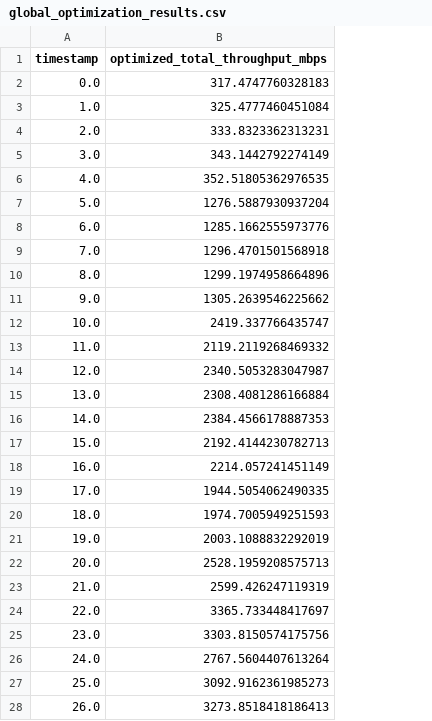
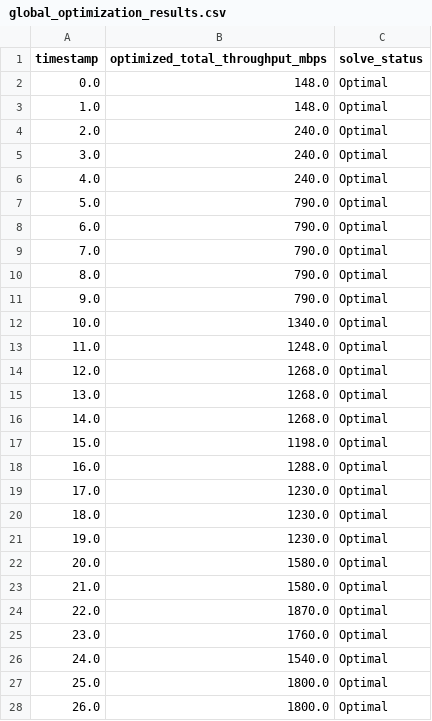
Before and after one commit to Iwaki09/V2X_Network_Simulation, a CSV file: simulation/output/scenarios/default/optimization/global_optimization_results.csv, drawn as a sheet; only a part is shown; the diff covers the shown part only; the diff names each change by its address in the sheet, - before the commit and + after, or states it on an @@ line.

Commit message:
good result

```diff
--- a/simulation/output/scenarios/default/optimization/global_optimization_results.csv
+++ b/simulation/output/scenarios/default/optimization/global_optimization_results.csv
+column C (solve_status), rows 2-28: all Optimal
-B2 (optimized_total_throughput_mbps): 317.4747760328183
+B2 (optimized_total_throughput_mbps): 148.0
-B3 (optimized_total_throughput_mbps): 325.4777460451084
+B3 (optimized_total_throughput_mbps): 148.0
-B4 (optimized_total_throughput_mbps): 333.8323362313231
+B4 (optimized_total_throughput_mbps): 240.0
-B5 (optimized_total_throughput_mbps): 343.1442792274149
+B5 (optimized_total_throughput_mbps): 240.0
-B6 (optimized_total_throughput_mbps): 352.51805362976535
+B6 (optimized_total_throughput_mbps): 240.0
-B7 (optimized_total_throughput_mbps): 1276.5887930937204
+B7 (optimized_total_throughput_mbps): 790.0
-B8 (optimized_total_throughput_mbps): 1285.1662555973776
+B8 (optimized_total_throughput_mbps): 790.0
-B9 (optimized_total_throughput_mbps): 1296.4701501568918
+B9 (optimized_total_throughput_mbps): 790.0
-B10 (optimized_total_throughput_mbps): 1299.1974958664896
+B10 (optimized_total_throughput_mbps): 790.0
-B11 (optimized_total_throughput_mbps): 1305.2639546225662
+B11 (optimized_total_throughput_mbps): 790.0
-B12 (optimized_total_throughput_mbps): 2419.337766435747
+B12 (optimized_total_throughput_mbps): 1340.0
-B13 (optimized_total_throughput_mbps): 2119.2119268469332
+B13 (optimized_total_throughput_mbps): 1248.0
-B14 (optimized_total_throughput_mbps): 2340.5053283047987
+B14 (optimized_total_throughput_mbps): 1268.0
-B15 (optimized_total_throughput_mbps): 2308.4081286166884
+B15 (optimized_total_throughput_mbps): 1268.0
-B16 (optimized_total_throughput_mbps): 2384.4566178887353
+B16 (optimized_total_throughput_mbps): 1268.0
-B17 (optimized_total_throughput_mbps): 2192.4144230782713
+B17 (optimized_total_throughput_mbps): 1198.0
-B18 (optimized_total_throughput_mbps): 2214.057241451149
+B18 (optimized_total_throughput_mbps): 1288.0
-B19 (optimized_total_throughput_mbps): 1944.5054062490335
+B19 (optimized_total_throughput_mbps): 1230.0
-B20 (optimized_total_throughput_mbps): 1974.7005949251593
+B20 (optimized_total_throughput_mbps): 1230.0
-B21 (optimized_total_throughput_mbps): 2003.1088832292019
+B21 (optimized_total_throughput_mbps): 1230.0
-B22 (optimized_total_throughput_mbps): 2528.1959208575713
+B22 (optimized_total_throughput_mbps): 1580.0
-B23 (optimized_total_throughput_mbps): 2599.426247119319
+B23 (optimized_total_throughput_mbps): 1580.0
-B24 (optimized_total_throughput_mbps): 3365.733448417697
+B24 (optimized_total_throughput_mbps): 1870.0
-B25 (optimized_total_throughput_mbps): 3303.8150574175756
+B25 (optimized_total_throughput_mbps): 1760.0
-B26 (optimized_total_throughput_mbps): 2767.5604407613264
+B26 (optimized_total_throughput_mbps): 1540.0
-B27 (optimized_total_throughput_mbps): 3092.9162361985273
+B27 (optimized_total_throughput_mbps): 1800.0
-B28 (optimized_total_throughput_mbps): 3273.8518418186413
+B28 (optimized_total_throughput_mbps): 1800.0
```
Also changed, not shown: 73 edited cells elsewhere in this file, 10 other files.
